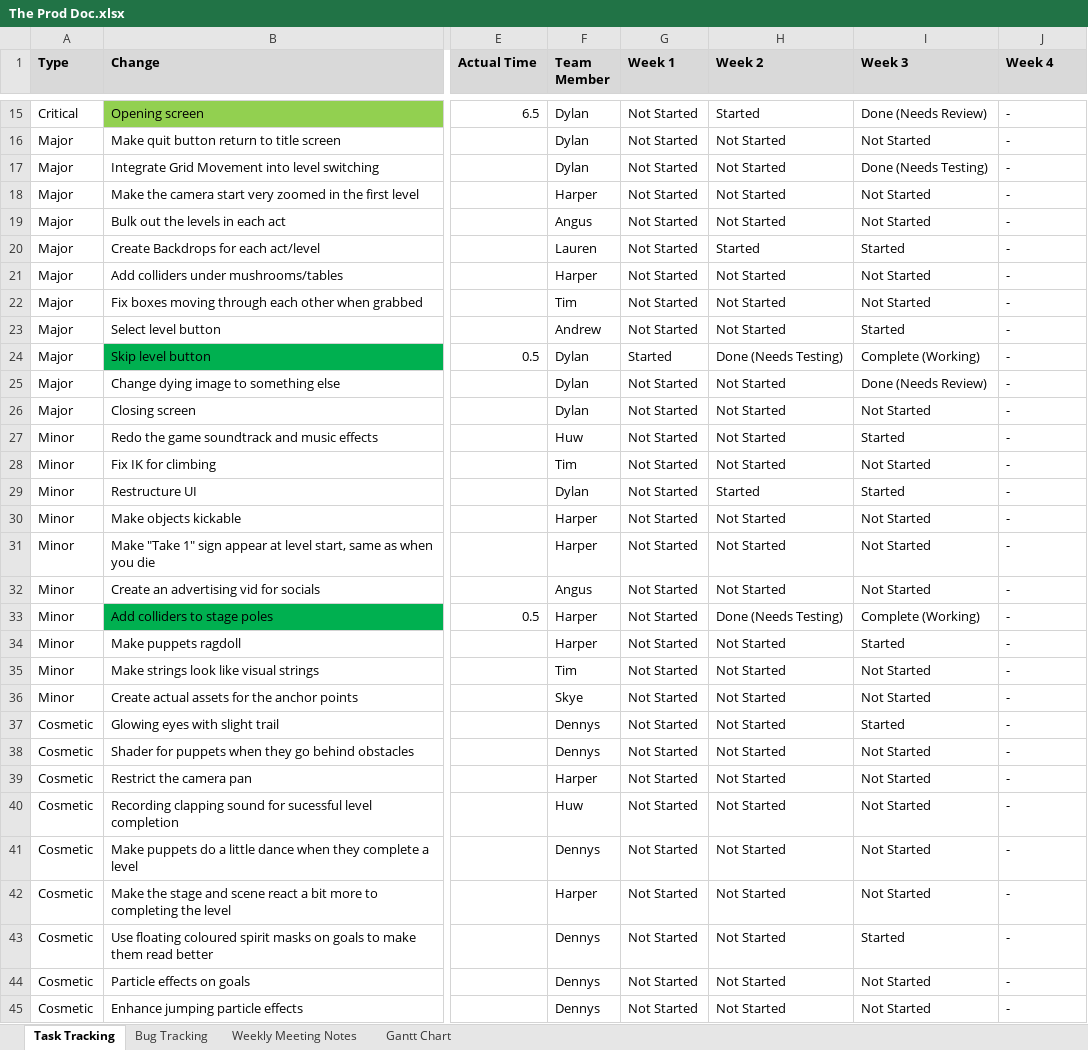
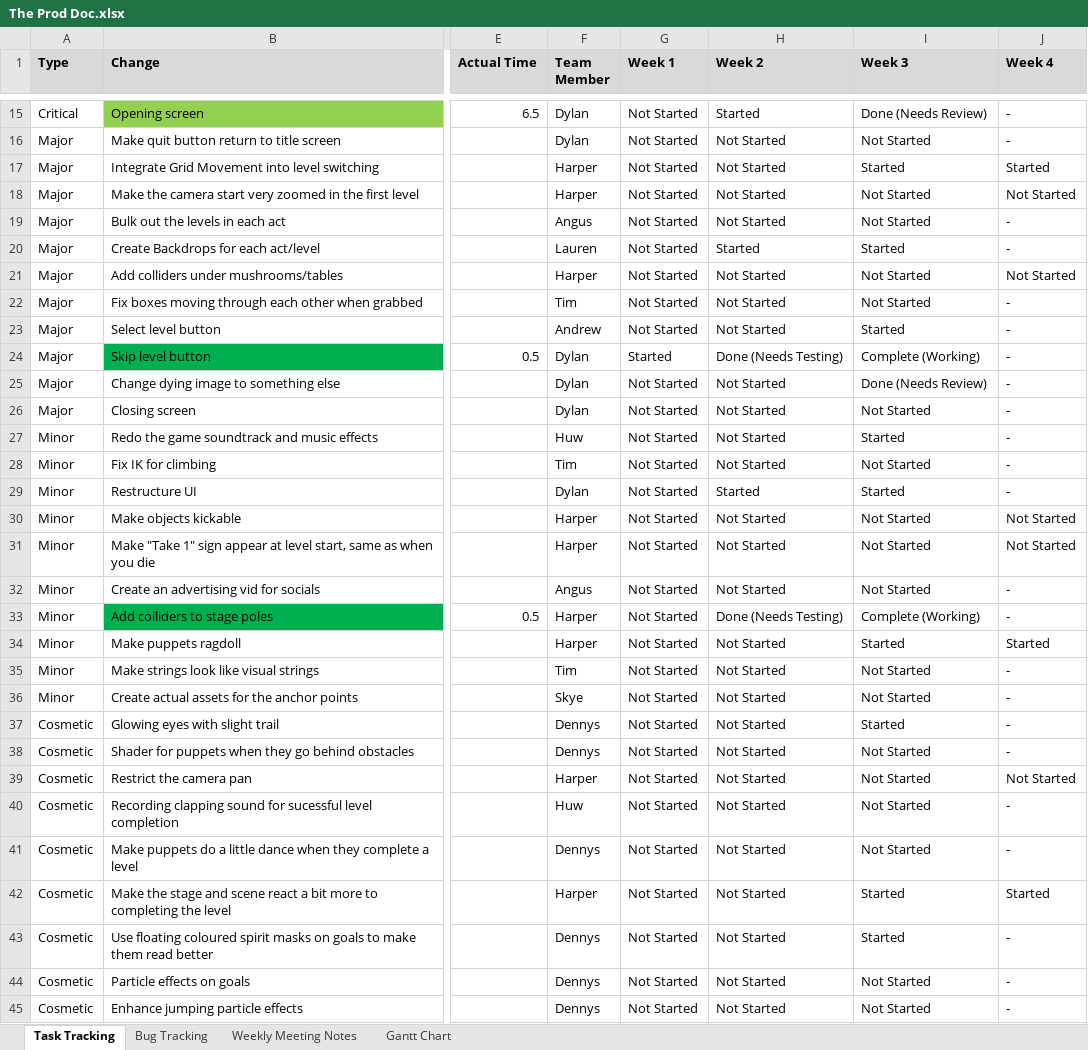
Before and after one commit to SpyraxianJ/strung-along, an Excel workbook: Admin Files/The Prod Doc.xlsx, sheet Task Tracking, drawn as a sheet; only a part is shown, gaps mark what is left out; values as stored, in another font and other column widths than the file's, no borders; conditional formats not drawn; the diff names each change by its address in the sheet, - before the commit and + after, or states it on an @@ line.

Commit message:
update prod doc

```diff
--- a/Admin Files/The Prod Doc.xlsx (sheet Task Tracking)
+++ b/Admin Files/The Prod Doc.xlsx (sheet Task Tracking)
-F17 (Team Member): Dylan
+F17 (Team Member): Harper
-I17 (Week 3): Done (Needs Testing)
+I17 (Week 3): Started
-J17 (Week 4): -
+J17 (Week 4): Started
-J18 (Week 4): -
+J18 (Week 4): Not Started
-J21 (Week 4): -
+J21 (Week 4): Not Started
-J30:J31 (Week 4): -
+J30:J31 (Week 4): Not Started
-J34 (Week 4): -
+J34 (Week 4): Started
-J39 (Week 4): -
+J39 (Week 4): Not Started
-I42 (Week 3): Not Started
+I42 (Week 3): Started
-J42 (Week 4): -
+J42 (Week 4): Started
```
